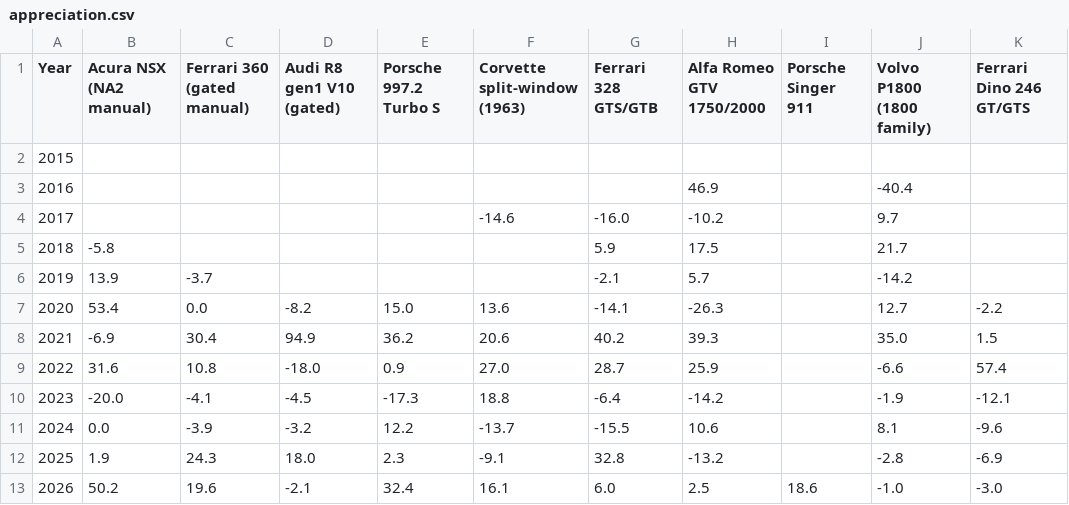
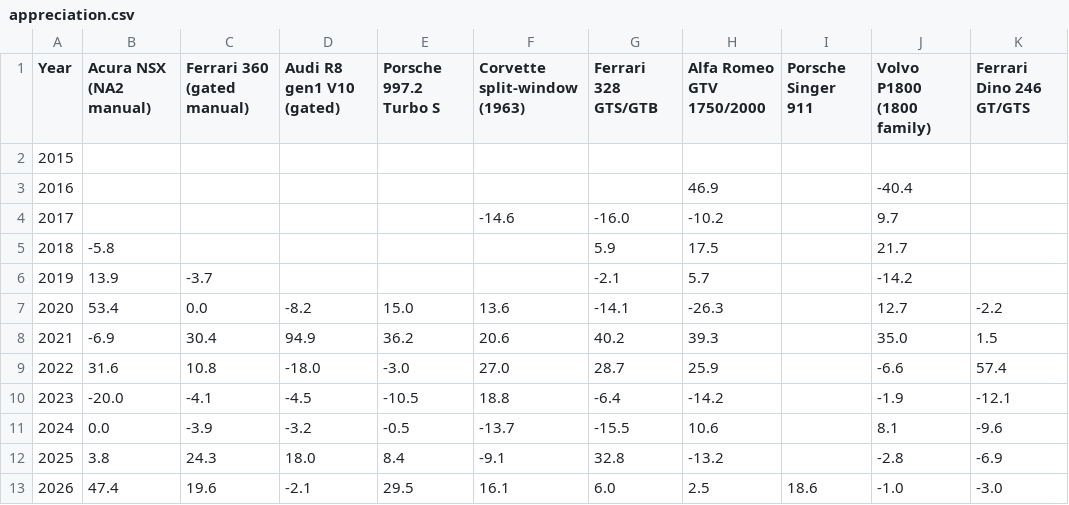
Before and after one commit to hlash99/car-value-tracker, a CSV file: appreciation.csv, drawn as a sheet; only a part is shown; the diff names each change by its address in the sheet, - before the commit and + after, or states it on an @@ line.

```diff
--- a/appreciation.csv
+++ b/appreciation.csv
-E9 (Porsche 997.2 Turbo S): 0.9
+E9 (Porsche 997.2 Turbo S): -3.0
-E10 (Porsche 997.2 Turbo S): -17.3
+E10 (Porsche 997.2 Turbo S): -10.5
-E11 (Porsche 997.2 Turbo S): 12.2
+E11 (Porsche 997.2 Turbo S): -0.5
-B12 (Acura NSX (NA2 manual)): 1.9
+B12 (Acura NSX (NA2 manual)): 3.8
-E12 (Porsche 997.2 Turbo S): 2.3
+E12 (Porsche 997.2 Turbo S): 8.4
-B13 (Acura NSX (NA2 manual)): 50.2
+B13 (Acura NSX (NA2 manual)): 47.4
-E13 (Porsche 997.2 Turbo S): 32.4
+E13 (Porsche 997.2 Turbo S): 29.5
```
Also changed, not shown: 1 other file.
